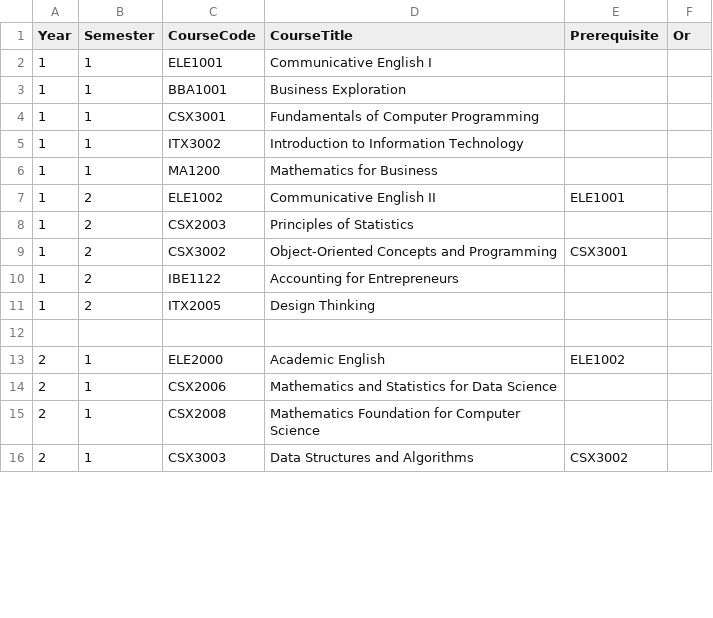
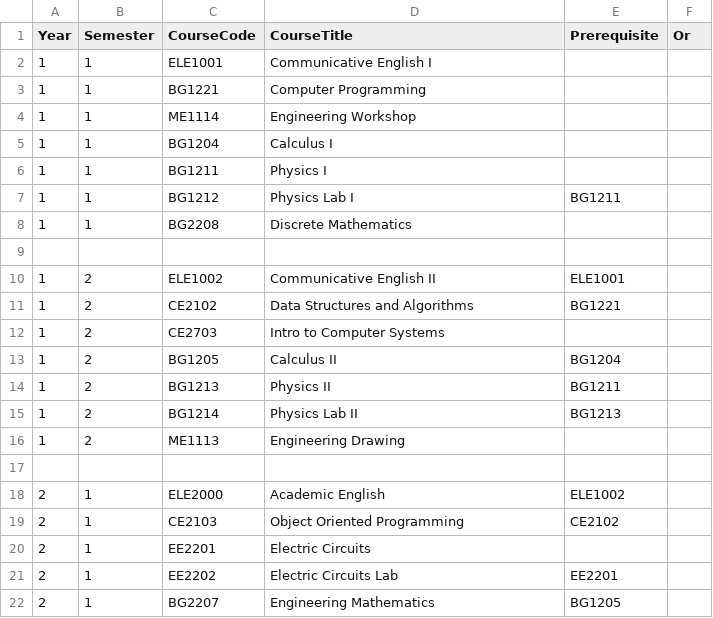
Before and after one commit to Changplay12345/au-monitoring, a CSV file: public/ece.csv, drawn as a sheet; only a part is shown; the diff covers the shown part only.

Commit message:
fiixing

```diff
--- a/public/ece.csv
+++ b/public/ece.csv
@@ -3,4 +3,7 @@ Year,Semester,CourseCode,CourseTitle,Prerequisite,Or
-1,1,BBA1001,Business Exploration,,
-1,1,CSX3001,Fundamentals of Computer Programming,,
-1,1,ITX3002,Introduction to Information Technology,,
-1,1,MA1200,Mathematics for Business,,
+1,1,BG1221,Computer Programming,,,,,,,,,,,,,,,,,
+1,1,ME1114,Engineering Workshop,,,,,,,,,,,,,,,,,
+1,1,BG1204,Calculus I,,,,,,,,,,,,,,,,,
+1,1,BG1211,Physics I,,,,,,,,,,,,,,,,,
+1,1,BG1212,Physics Lab I,BG1211,,,,,,,,,,,,,,,,
+1,1,BG2208,Discrete Mathematics,,,,,,,,,,,,,,,,,
+,,,,,,,,,,,,,,,,,,,,
@@ -8,4 +11,6 @@ Year,Semester,CourseCode,CourseTitle,Prerequisite,Or
-1,2,CSX2003,Principles of Statistics,,
-1,2,CSX3002,Object-Oriented Concepts and Programming,CSX3001,
-1,2,IBE1122,Accounting for Entrepreneurs,,
-1,2,ITX2005,Design Thinking,,
+1,2,CE2102,Data Structures and Algorithms,BG1221,,,,,,,,,,,,,,,,
+1,2,CE2703,Intro to Computer Systems,,,,,,,,,,,,,,,,,
+1,2,BG1205,Calculus II,BG1204,,,,,,,,,,,,,,,,
+1,2,BG1213,Physics II,BG1211,,,,,,,,,,,,,,,,
+1,2,BG1214,Physics Lab II,BG1213,,,,,,,,,,,,,,,,
+1,2,ME1113,Engineering Drawing,,,,,,,,,,,,,,,,,
@@ -14,3 +19,4 @@ Year,Semester,CourseCode,CourseTitle,Prerequisite,Or
-2,1,CSX2006,Mathematics and Statistics for Data Science,,
-2,1,CSX2008,Mathematics Foundation for Computer Science,,
-2,1,CSX3003,Data Structures and Algorithms,CSX3002,
+2,1,CE2103,Object Oriented Programming,CE2102,,,,,,,,,,,,,,,,
+2,1,EE2201,Electric Circuits,,,,,,,,,,,,,,,,,
+2,1,EE2202,Electric Circuits Lab,EE2201,,,,,,,,,,,,,,,,
+2,1,BG2207,Engineering Mathematics,BG1205,,,,,,,,,,,,,,,,
```
Also changed, not shown: 12 added rows, 10 removed rows and 42 edited cells elsewhere in this file.
